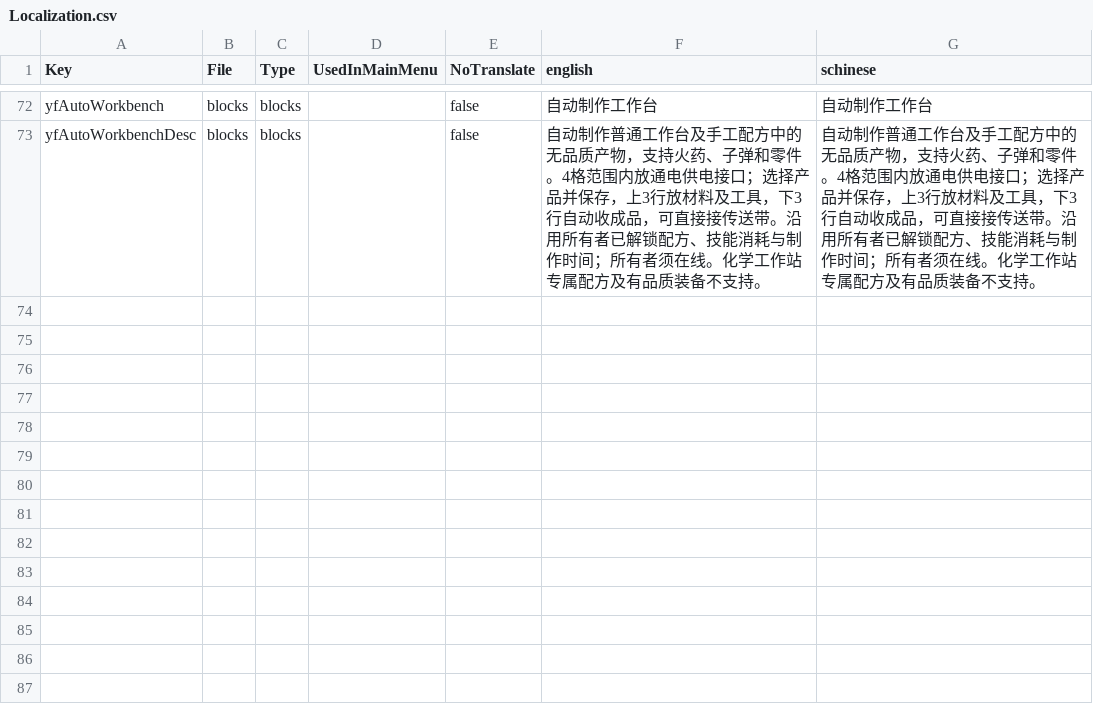
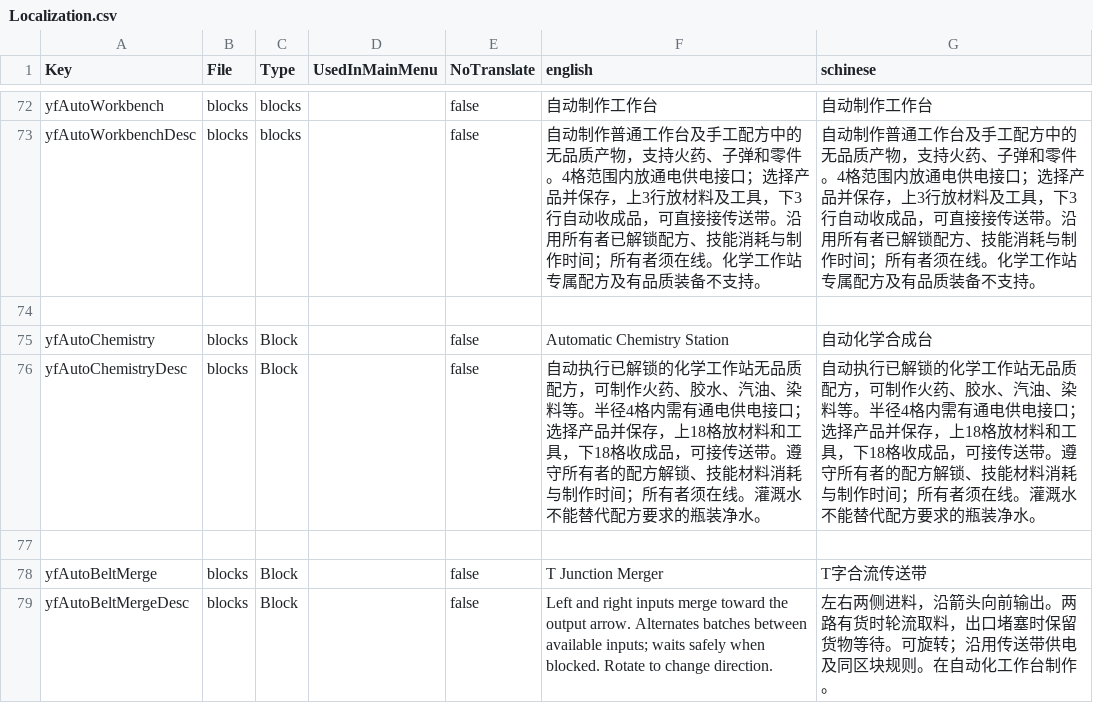
Before and after one commit to sen621ai-coder/7DAY, a CSV file: 97-AutomationWorkshop/Config/Localization.csv, drawn as a sheet; only a part is shown, gaps mark what is left out; the diff names each change by its address in the sheet, - before the commit and + after, or states it on an @@ line.

```diff
--- a/97-AutomationWorkshop/Config/Localization.csv
+++ b/97-AutomationWorkshop/Config/Localization.csv
+row 74: (empty)
+row 75: yfAutoChemistry | blocks | Block |  | false | Automatic Chemistry Station | 自动化学合成台
+row 76: yfAutoChemistryDesc | blocks | Block |  | false | 自动执行已解锁的化学工作站无品质配方，可制作火药、胶水、汽油、染料等。半径4格内需有通电供电接口；选择产品并保存，上18格放材料和工具，下18格收成品，可接传送带。遵守所有者的配方解锁、技能材料消耗与制作时间；所有者须在线。灌溉水不能替代配方要求的瓶装净水。 | 自动执行已解锁的化学工作站无品质配方，可制作火药、胶水、汽油、染料等。半径4格内需有通电供电接口；选择产品并保存，上18格放材料和工具，下18格收成品，可接传送带。遵守所有者的配方解锁、技能材料消耗与制作时间；所有者须在线。灌溉水不能替代配方要求的瓶装净水。
+row 77: (empty)
+row 78: yfAutoBeltMerge | blocks | Block |  | false | T Junction Merger | T字合流传送带
+row 79: yfAutoBeltMergeDesc | blocks | Block |  | false | Left and right inputs merge toward the output arrow. Alternates batches between available inputs; waits safely when blocked. Rotate to change direction. | 左右两侧进料，沿箭头向前输出。两路有货时轮流取料，出口堵塞时保留货物等待。可旋转；沿用传送带供电及同区块规则。在自动化工作台制作。
```
Also changed, not shown: 10 other files.
